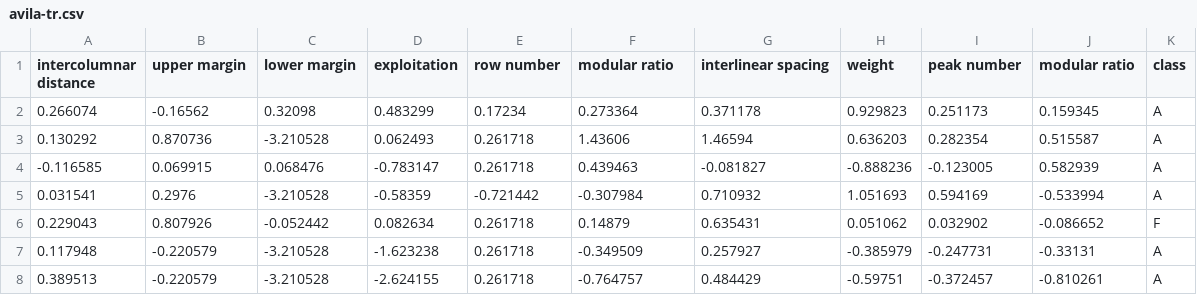
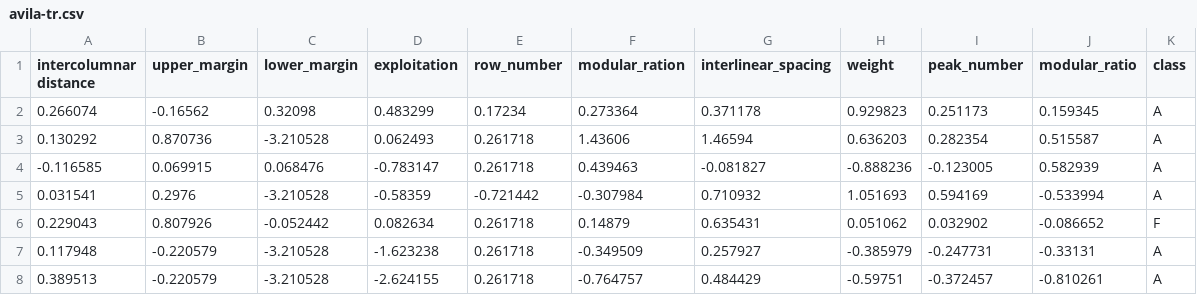
Before and after one commit to apriliaaachi/ML, a CSV file: avila-tr.csv, drawn as a sheet; only a part is shown.

```diff
--- a/avila-tr.csv
+++ b/avila-tr.csv
@@ -1,2 +1,2 @@
-intercolumnar distance ,upper margin ,lower margin ,exploitation ,row number ,modular ratio ,interlinear spacing ,weight ,peak number ,modular ratio,class
+intercolumnar distance ,upper_margin,lower_margin,exploitation,row_number,modular_ration,interlinear_spacing,weight,peak_number,modular_ratio,class
 0.266074,-0.16562,0.32098,0.483299,0.17234,0.273364,0.371178,0.929823,0.251173,0.159345,A
```
Also changed, not shown: 1 other file.
